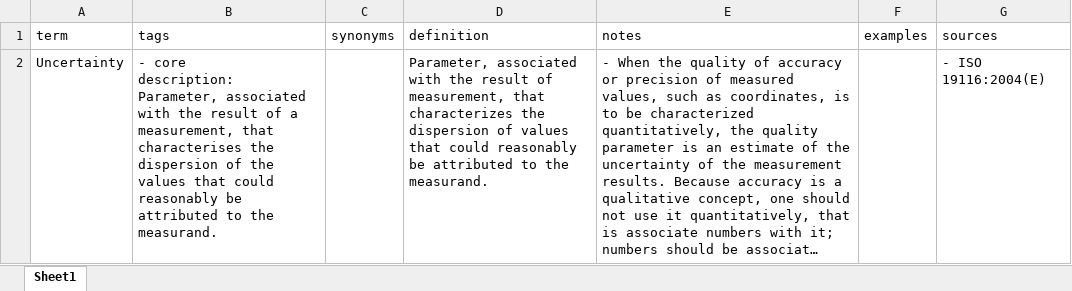
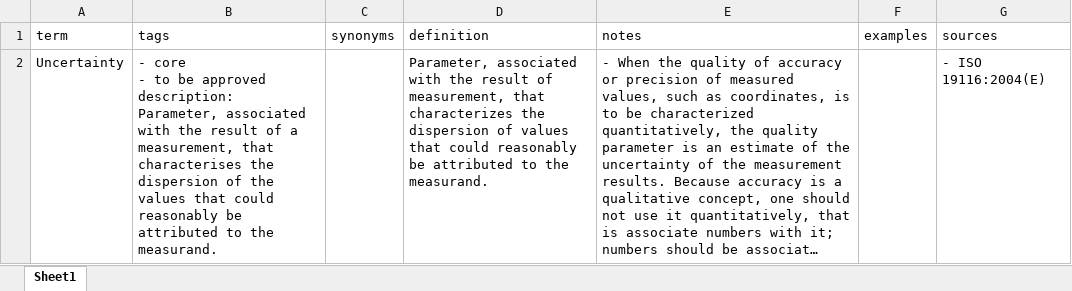
Before and after one commit to ceos-org/eo-glossary, an Excel workbook: exports/xlsx/terms_definition_4.xlsx, sheet Sheet1, drawn as a sheet; long unchanged cells end in …; values as stored, in another font and other column widths than the file's, no borders; ↵ is a line break in a cell; the diff names each change by its address in the sheet, - before the commit and + after, or states it on an @@ line.

```diff
--- a/exports/xlsx/terms_definition_4.xlsx (sheet Sheet1)
+++ b/exports/xlsx/terms_definition_4.xlsx (sheet Sheet1)
-B2 (tags): - core ↵ description: Parameter,…
+B2 (tags): - core ↵ - to be approved ↵ description: Parameter,…
```
Also changed, not shown: exports/xlsx/terms.xlsx, exports/xlsx/terms_definition_1.xlsx, 16 other files.
